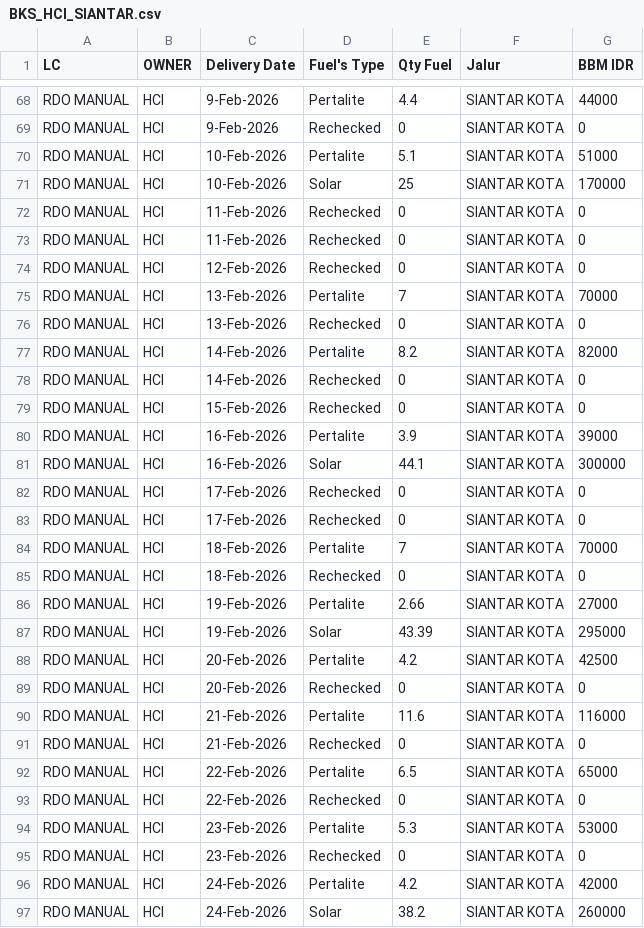
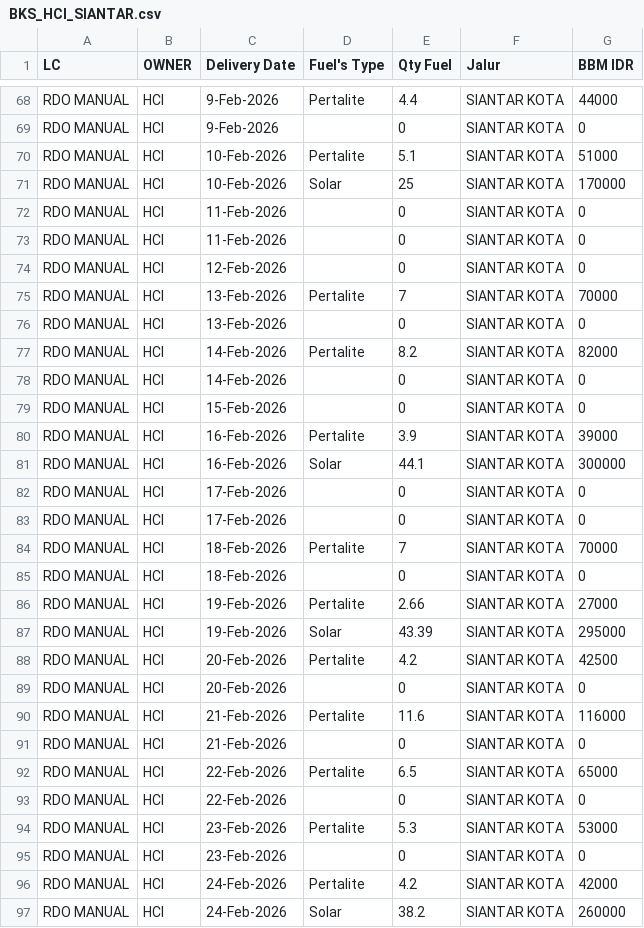
Before and after one commit to heylilyloops/Dashboard-Fuel-Usage-, a CSV file: data/BKS_HCI_SIANTAR.csv, drawn as a sheet; only a part is shown, gaps mark what is left out; the diff covers the shown part only; the diff names each change by its address in the sheet, - before the commit and + after, or states it on an @@ line.

```diff
--- a/data/BKS_HCI_SIANTAR.csv
+++ b/data/BKS_HCI_SIANTAR.csv
-D69 (Fuel's Type): Rechecked
+D69 (Fuel's Type): (empty)
-D72:D74 (Fuel's Type): Rechecked
+D72:D74 (Fuel's Type): (empty)
-D76 (Fuel's Type): Rechecked
+D76 (Fuel's Type): (empty)
-D78:D79 (Fuel's Type): Rechecked
+D78:D79 (Fuel's Type): (empty)
-D82:D83 (Fuel's Type): Rechecked
+D82:D83 (Fuel's Type): (empty)
-D85 (Fuel's Type): Rechecked
+D85 (Fuel's Type): (empty)
-D89 (Fuel's Type): Rechecked
+D89 (Fuel's Type): (empty)
-D91 (Fuel's Type): Rechecked
+D91 (Fuel's Type): (empty)
-D93 (Fuel's Type): Rechecked
+D93 (Fuel's Type): (empty)
-D95 (Fuel's Type): Rechecked
+D95 (Fuel's Type): (empty)
```
Also changed, not shown: 2 added rows and 167 edited cells elsewhere in this file, data/BKS_HCI_JAMBI.csv, data/HCI_CIKUPA.csv, 16 other files.
